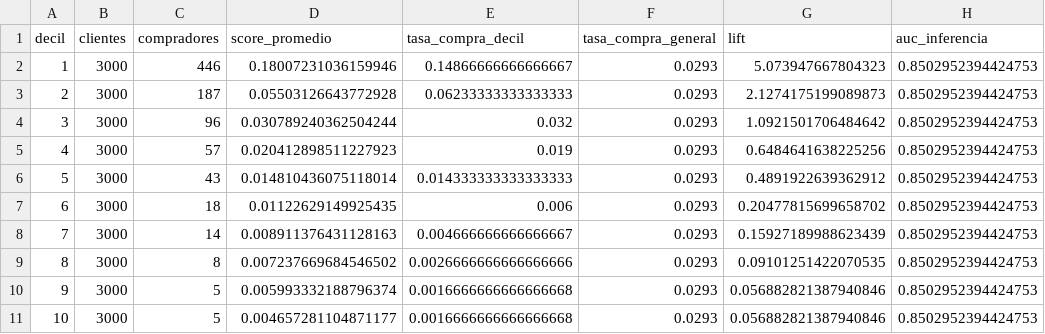
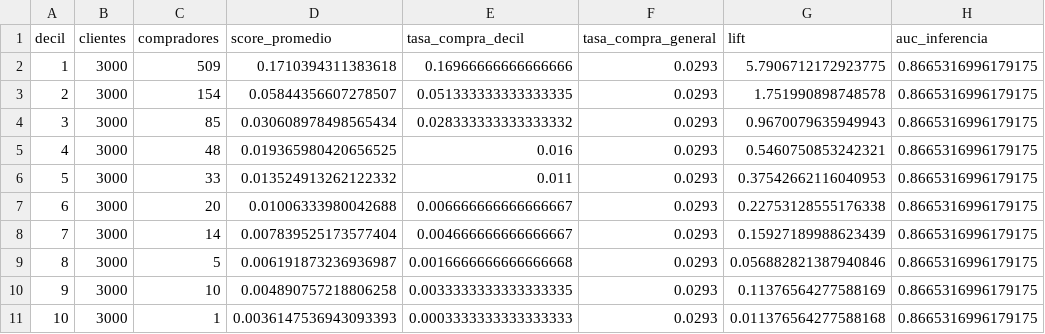
Before and after one commit to Uz-iel/Examen-parcial, a CSV file: reports/tables/08_deciles_lift_5.csv, drawn as a sheet.

```diff
--- a/reports/tables/08_deciles_lift_5.csv
+++ b/reports/tables/08_deciles_lift_5.csv
@@ -1,11 +1,11 @@
 decil,clientes,compradores,score_promedio,tasa_compra_decil,tasa_compra_general,lift,auc_inferencia
-1,3000,446,0.18007231036159946,0.14866666666666667,0.0293,5.073947667804323,0.8502952394424753
-2,3000,187,0.05503126643772928,0.06233333333333333,0.0293,2.1274175199089873,0.8502952394424753
-3,3000,96,0.030789240362504244,0.032,0.0293,1.0921501706484642,0.8502952394424753
-4,3000,57,0.020412898511227923,0.019,0.0293,0.6484641638225256,0.8502952394424753
-5,3000,43,0.014810436075118014,0.014333333333333333,0.0293,0.4891922639362912,0.8502952394424753
-6,3000,18,0.01122629149925435,0.006,0.0293,0.20477815699658702,0.8502952394424753
-7,3000,14,0.008911376431128163,0.004666666666666667,0.0293,0.15927189988623439,0.8502952394424753
-8,3000,8,0.007237669684546502,0.0026666666666666666,0.0293,0.09101251422070535,0.8502952394424753
-9,3000,5,0.005993332188796374,0.0016666666666666668,0.0293,0.056882821387940846,0.8502952394424753
-10,3000,5,0.004657281104871177,0.0016666666666666668,0.0293,0.056882821387940846,0.8502952394424753
+1,3000,509,0.1710394311383618,0.16966666666666666,0.0293,5.7906712172923775,0.8665316996179175
+2,3000,154,0.05844356607278507,0.051333333333333335,0.0293,1.751990898748578,0.8665316996179175
+3,3000,85,0.030608978498565434,0.028333333333333332,0.0293,0.9670079635949943,0.8665316996179175
+4,3000,48,0.019365980420656525,0.016,0.0293,0.5460750853242321,0.8665316996179175
+5,3000,33,0.013524913262122332,0.011,0.0293,0.37542662116040953,0.8665316996179175
+6,3000,20,0.01006333980042688,0.006666666666666667,0.0293,0.22753128555176338,0.8665316996179175
+7,3000,14,0.007839525173577404,0.004666666666666667,0.0293,0.15927189988623439,0.8665316996179175
+8,3000,5,0.006191873236936987,0.0016666666666666668,0.0293,0.056882821387940846,0.8665316996179175
+9,3000,10,0.004890757218806258,0.0033333333333333335,0.0293,0.11376564277588169,0.8665316996179175
+10,3000,1,0.0036147536943093393,0.0003333333333333333,0.0293,0.011376564277588168,0.8665316996179175
```
Also changed, not shown: reports/tables/00_kpis_campeon.csv, reports/tables/01_leaderboard_modelos.csv, 45 other files.
